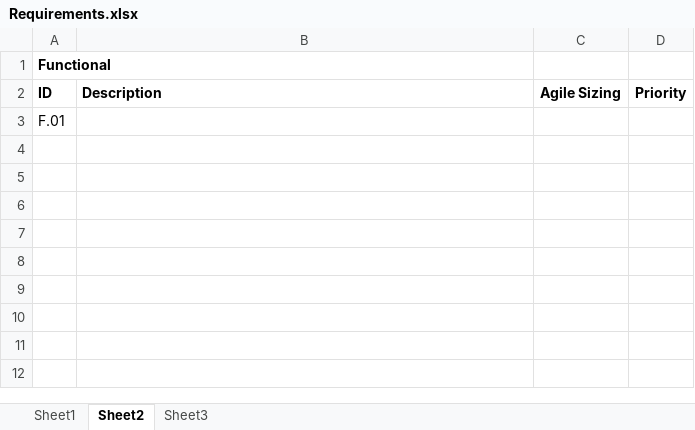
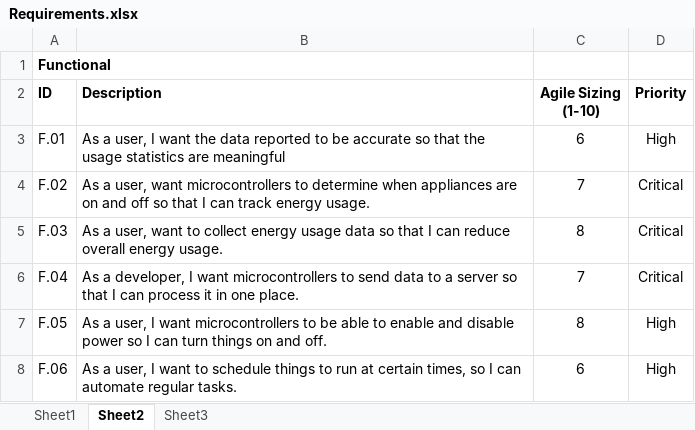
Before and after one commit to austinglaser/csci3308-project, an Excel workbook: Requirements.xlsx, sheet Sheet2, drawn as a sheet; values as stored, in another font and other column widths than the file's, no borders; the diff names each change by its address in the sheet, - before the commit and + after, or states it on an @@ line.

Commit message:
Updated Requirements.xlsx

```diff
--- a/Requirements.xlsx (sheet Sheet2)
+++ b/Requirements.xlsx (sheet Sheet2)
-C2: Agile Sizing
+C2: Agile Sizing (1-10)
-B3 (Description): (empty)
+B3 (Description): As a user, I want the data reported to be accurate so that the usage statistics are meaningful
-C3 (Agile Sizing (1-10)): (empty)
+C3 (Agile Sizing (1-10)): 6
-D3 (Priority): (empty)
+D3 (Priority): High
+row 4: F.02 | As a user, want microcontrollers to determine when appliances are on and off so that I can track energy usage. | 7 | Critical
+row 5: F.03 | As a user, want to collect energy usage data so that I can reduce overall energy usage. | 8 | Critical
+row 6: F.04 | As a developer, I want microcontrollers to send data to a server so that I can process it in one place. | 7 | Critical
+row 7: F.05 | As a user, I want microcontrollers to be able to enable and disable power so I can turn things on and off. | 8 | High
+row 8: F.06 | As a user, I want to schedule things to run at certain times, so I can automate regular tasks. | 6 | High
```
Also changed, not shown: sheet Sheet3, sheet Sheet1.
